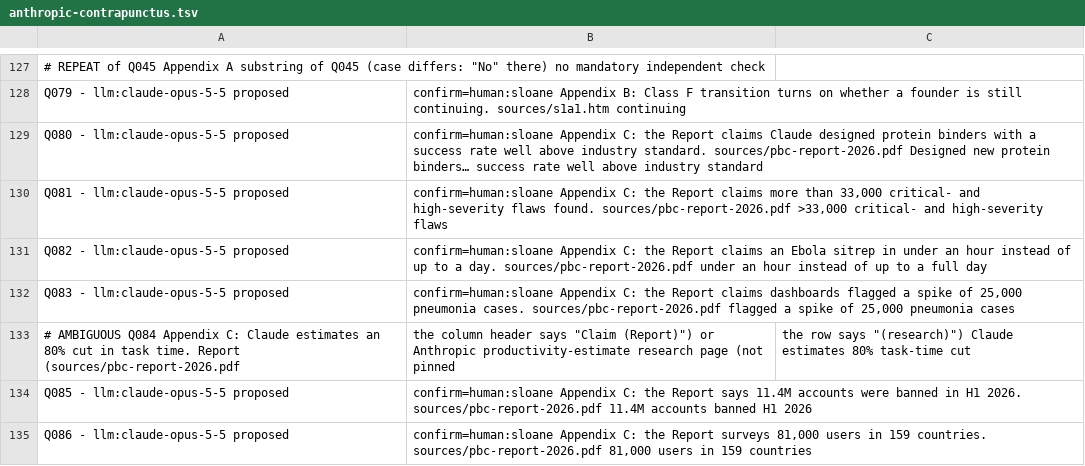
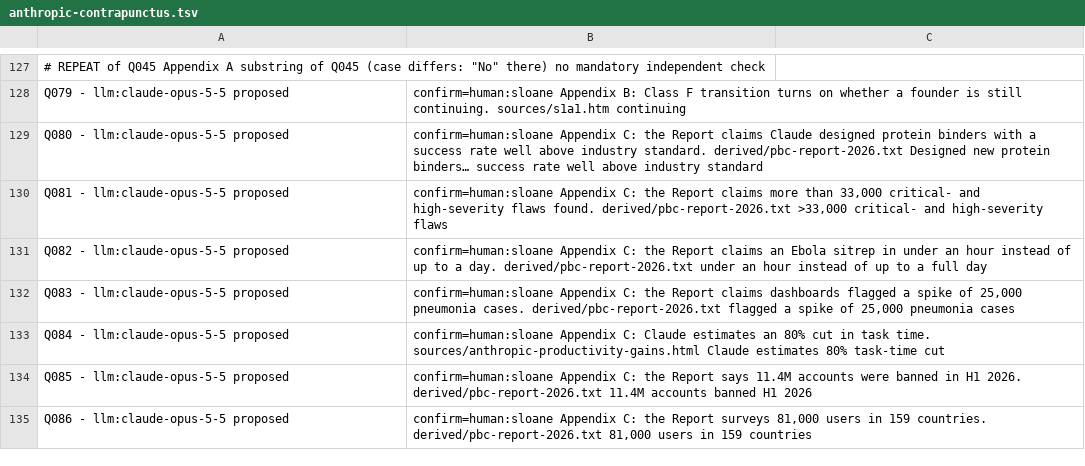
Before and after one commit to srvo/anthropic-pbc, a TSV file: claims/anthropic-contrapunctus.tsv, drawn as a sheet; only a part is shown, gaps mark what is left out; removed rows and columns are numbered as before the commit, all else as after; the diff covers the shown part only; the diff names each change by its address in the sheet, - before the commit and + after, or states it on an @@ line.

```diff
--- a/claims/anthropic-contrapunctus.tsv
+++ b/claims/anthropic-contrapunctus.tsv
-B129: …industry standard. sources/pbc-report-2026.pdf Designed new…
+B129: …industry standard. derived/pbc-report-2026.txt Designed new…
-B130: …flaws found. sources/pbc-report-2026.pdf >33,000 critical-…
+B130: …flaws found. derived/pbc-report-2026.txt >33,000 critical-…
-B131: …a day. sources/pbc-report-2026.pdf under an…
+B131: …a day. derived/pbc-report-2026.txt under an…
-B132: …pneumonia cases. sources/pbc-report-2026.pdf flagged a…
+B132: …pneumonia cases. derived/pbc-report-2026.txt flagged a…
-row 133: # AMBIGUOUS Q084 Appendix C: Claude estimates an 80% cut in task time. Report (sources/pbc-report-2026.pdf | the column header says "Claim (Report)") or Anthropic productivity-estimate research page (not pinned | the row says "(research)") Claude estimates 80% task-time cut
+row 133: Q084 - llm:claude-opus-5-5 proposed | confirm=human:sloane Appendix C: Claude estimates an 80% cut in task time. sources/anthropic-productivity-gains.html Claude estimates 80% task-time cut
-B134: …H1 2026. sources/pbc-report-2026.pdf 11.4M accounts…
+B134: …H1 2026. derived/pbc-report-2026.txt 11.4M accounts…
-B135: …159 countries. sources/pbc-report-2026.pdf 81,000 users…
+B135: …159 countries. derived/pbc-report-2026.txt 81,000 users…
```
Also changed, not shown: 7 added rows, 7 removed rows and 46 edited cells elsewhere in this file, sources/MANIFEST.tsv, 3 other files.
